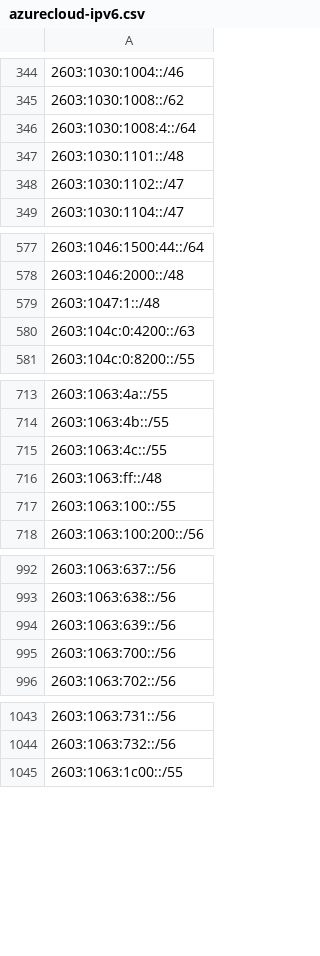
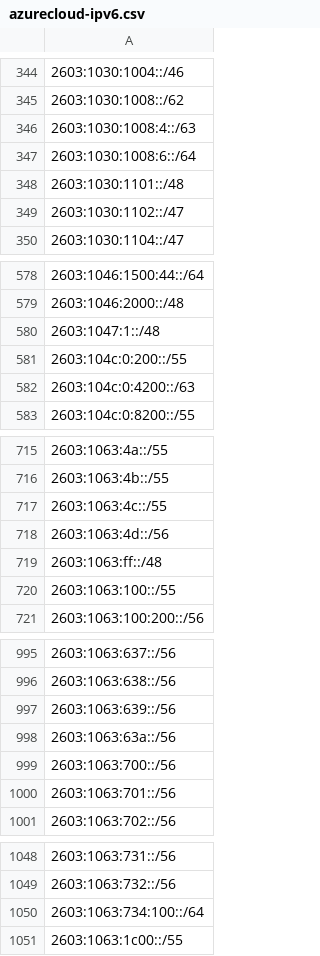
Before and after one commit to verdann/cti-lookups, a CSV file: data/msft-azurecloud/azurecloud-ipv6.csv, drawn as a sheet; only a part is shown, gaps mark what is left out; the diff names each change by its address in the sheet, - before the commit and + after, or states it on an @@ line.

```diff
--- a/data/msft-azurecloud/azurecloud-ipv6.csv
+++ b/data/msft-azurecloud/azurecloud-ipv6.csv
-A346: 2603:1030:1008:4::/64
+A346: 2603:1030:1008:4::/63
+row 347: 2603:1030:1008:6::/64
+row 581: 2603:104c:0:200::/55
+row 718: 2603:1063:4d::/56
+row 998: 2603:1063:63a::/56
+row 1000: 2603:1063:701::/56
+row 1050: 2603:1063:734:100::/64
```
Also changed, not shown: data/msft-azurecloud/azure-ipv6-servicetag.csv, data/msft-azurecloud/azurecloud-ipv4.csv, 7 other files.
